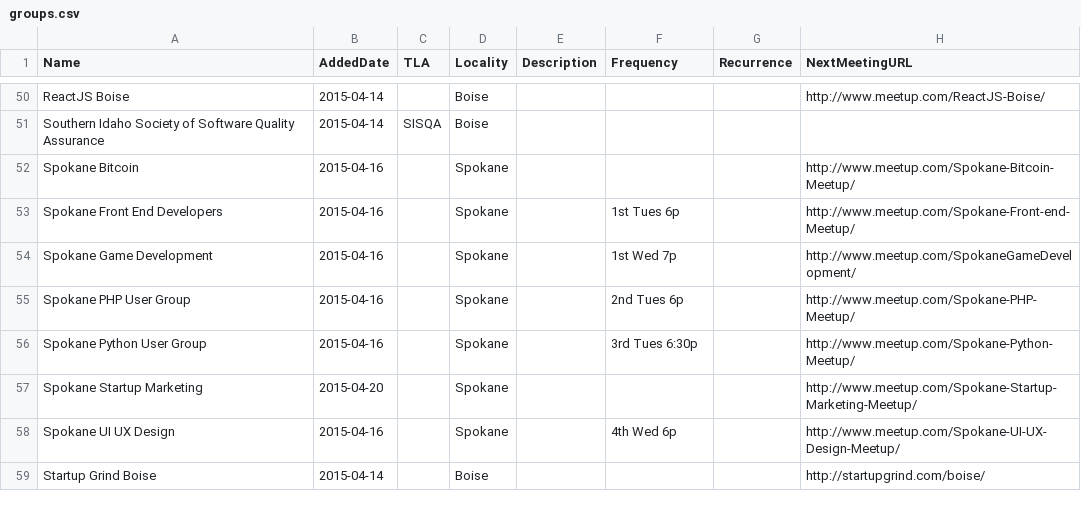
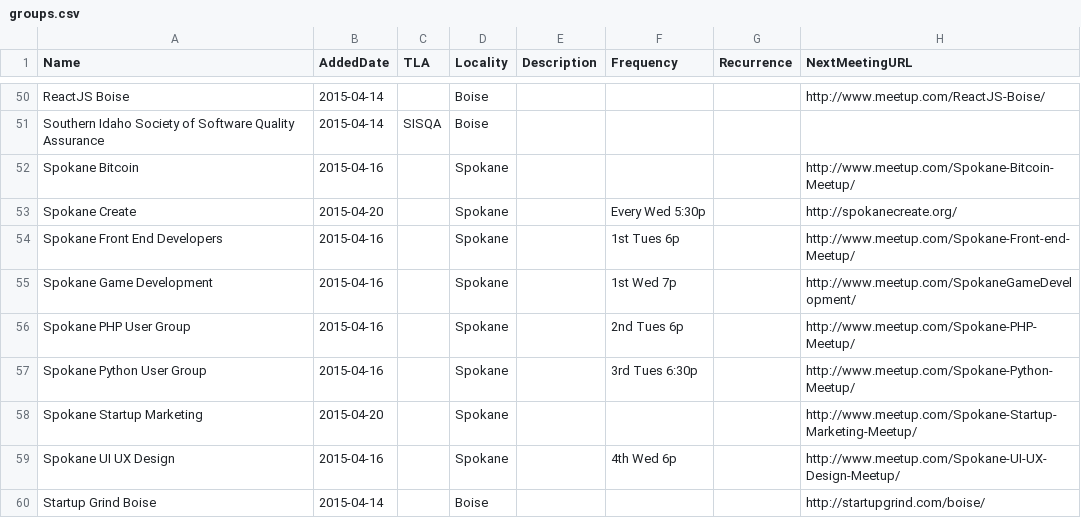
Before and after one commit to rationalagents/gemstateio-groups, a CSV file: groups.csv, drawn as a sheet; only a part is shown, gaps mark what is left out; the diff names each change by its address in the sheet, - before the commit and + after, or states it on an @@ line.

Commit message:
Add Spokane Create

```diff
--- a/groups.csv
+++ b/groups.csv
+row 53: Spokane Create | 2015-04-20 |  | Spokane |  | Every Wed 5:30p |  | http://spokanecreate.org/
```
